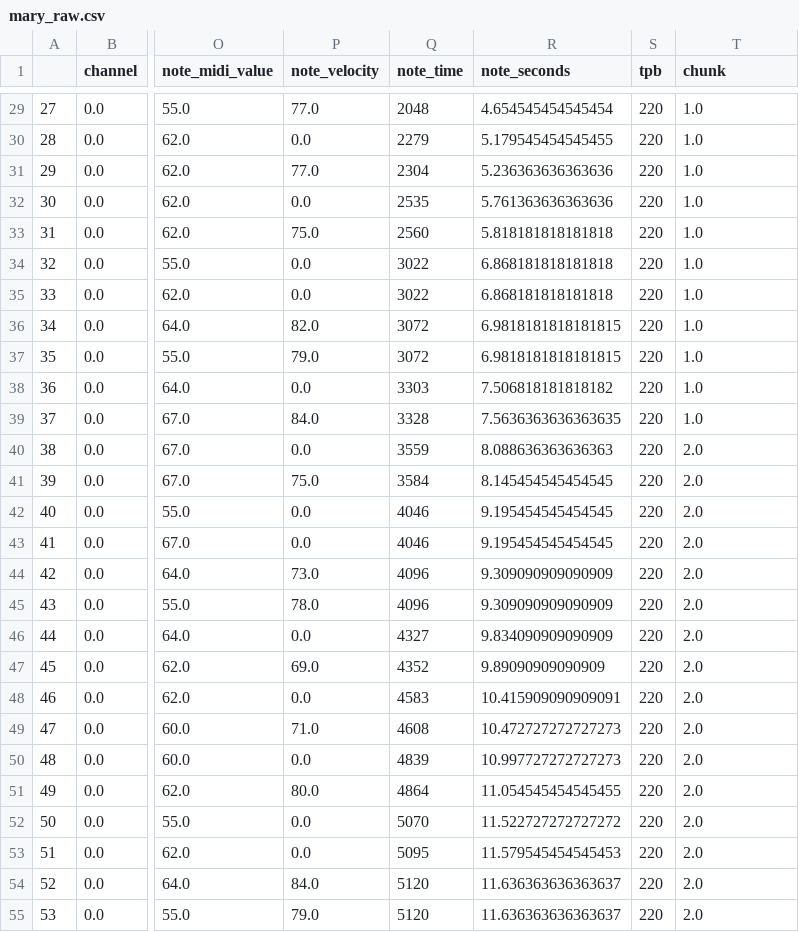
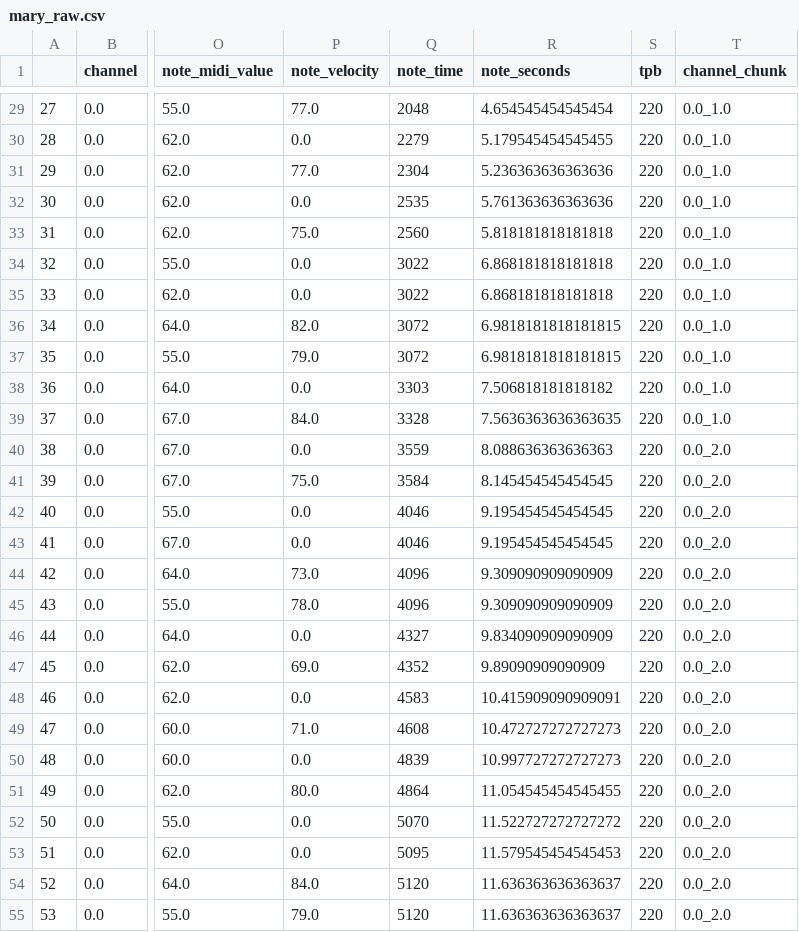
Before and after one commit to cd-jcroome/hobby-dataviz-d3, a CSV file: songShape/output/raw/mary_raw.csv, drawn as a sheet; only a part is shown, gaps mark what is left out; the diff covers the shown part only; the diff names each change by its address in the sheet, - before the commit and + after, or states it on an @@ line.

```diff
--- a/songShape/output/raw/mary_raw.csv
+++ b/songShape/output/raw/mary_raw.csv
-T1: chunk
+T1: channel_chunk
-T29:T39 (channel_chunk): 1.0
+T29:T39 (channel_chunk): 0.0_1.0
-T40:T55 (channel_chunk): 2.0
+T40:T55 (channel_chunk): 0.0_2.0
```
Also changed, not shown: 50 edited cells elsewhere in this file, songShape/output/SuperMarioBrothers.csv, songShape/output/mary.csv, 19 other files.
